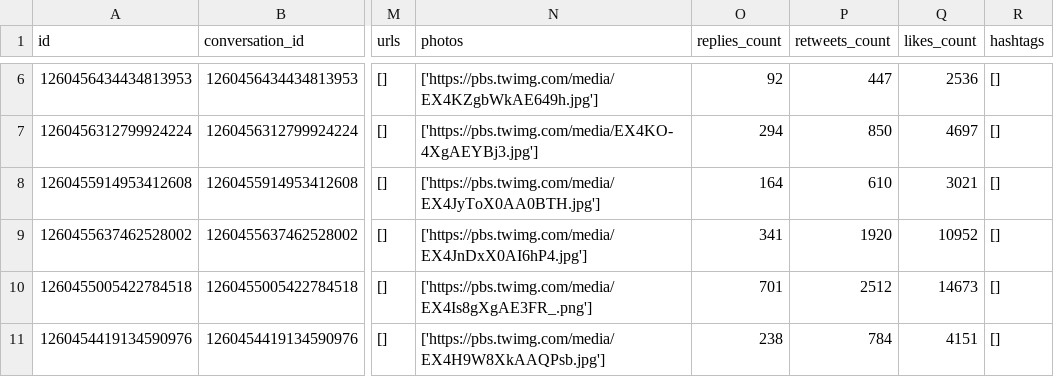
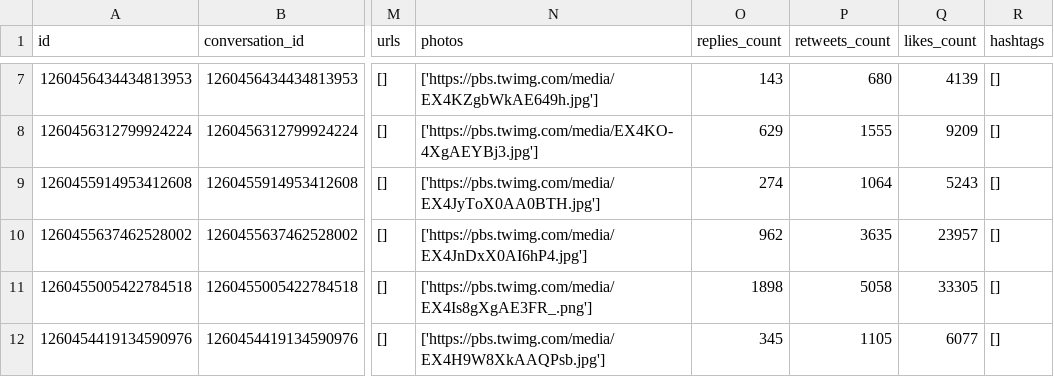
Before and after one commit to darwin403/tweets-scraper, a CSV file: tweets/PMOIndia.csv, drawn as a sheet; only a part is shown, gaps mark what is left out; addresses are those after the commit; the diff covers the shown part only; the diff names each change by its address in the sheet, - before the commit and + after, or states it on an @@ line.

```diff
--- a/tweets/PMOIndia.csv
+++ b/tweets/PMOIndia.csv
-O7 (replies_count): 92
+O7 (replies_count): 143
-P7 (retweets_count): 447
+P7 (retweets_count): 680
-Q7 (likes_count): 2536
+Q7 (likes_count): 4139
-O8 (replies_count): 294
+O8 (replies_count): 629
-P8 (retweets_count): 850
+P8 (retweets_count): 1555
-Q8 (likes_count): 4697
+Q8 (likes_count): 9209
-O9 (replies_count): 164
+O9 (replies_count): 274
-P9 (retweets_count): 610
+P9 (retweets_count): 1064
-Q9 (likes_count): 3021
+Q9 (likes_count): 5243
-O10 (replies_count): 341
+O10 (replies_count): 962
-P10 (retweets_count): 1920
+P10 (retweets_count): 3635
-Q10 (likes_count): 10952
+Q10 (likes_count): 23957
-O11 (replies_count): 701
+O11 (replies_count): 1898
-P11 (retweets_count): 2512
+P11 (retweets_count): 5058
-Q11 (likes_count): 14673
+Q11 (likes_count): 33305
-O12 (replies_count): 238
+O12 (replies_count): 345
-P12 (retweets_count): 784
+P12 (retweets_count): 1105
-Q12 (likes_count): 4151
+Q12 (likes_count): 6077
```
Also changed, not shown: 1 added row and 141 edited cells elsewhere in this file, tweets/ModiFansClub.csv, tweets/ModiforNewIndia.csv, 11 other files.
